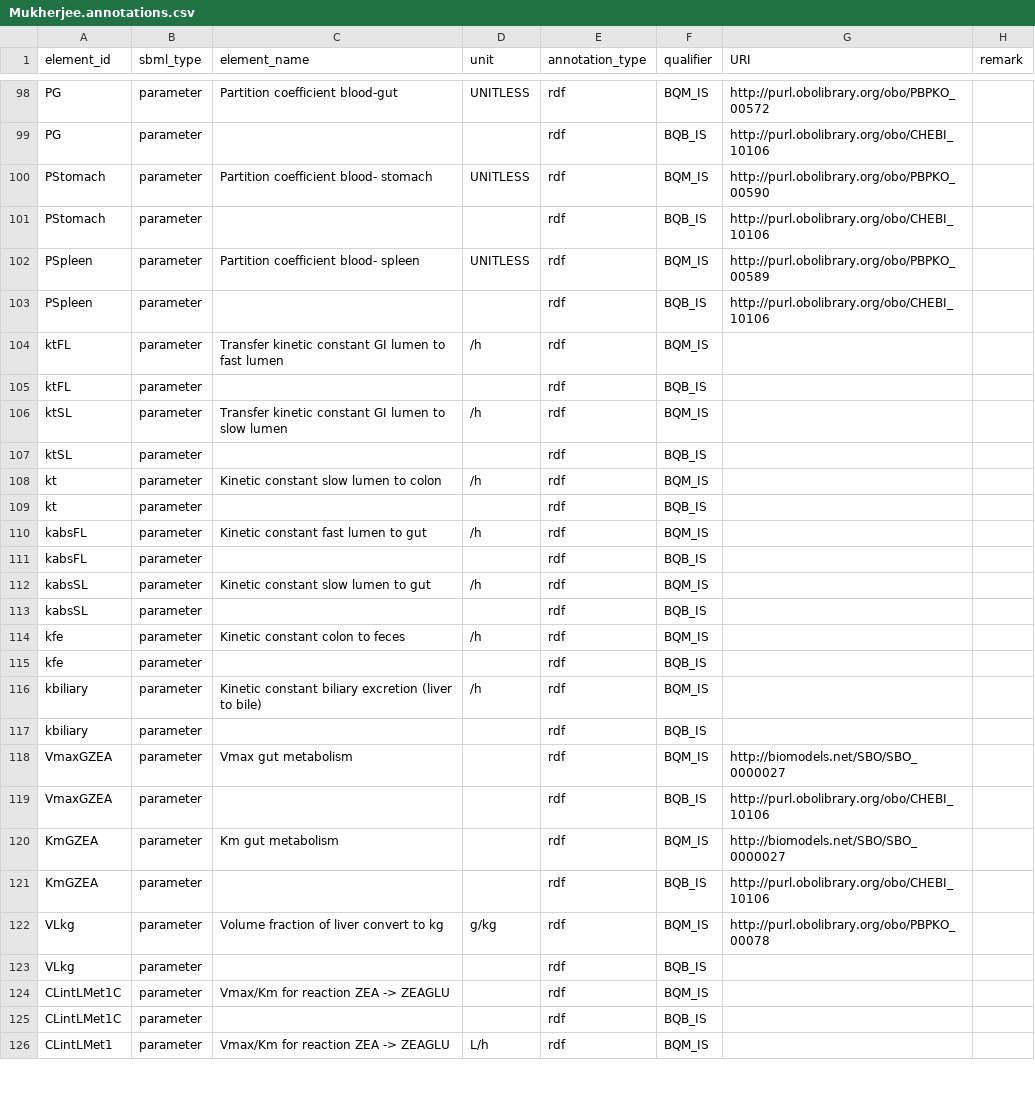
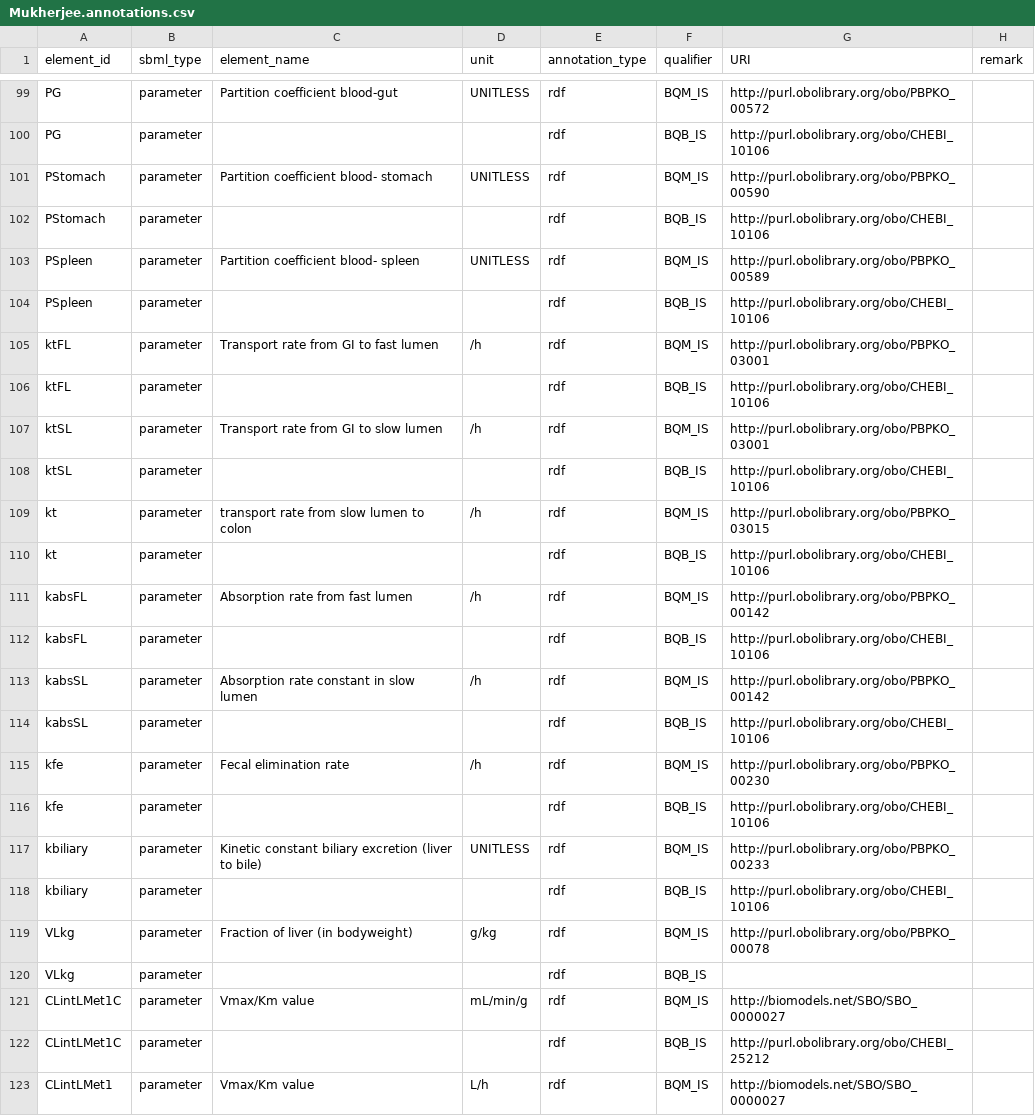
Before and after one commit to fair-pbk/exposure-route-pbk-models, a CSV file: models/oral/Mycotoxins/Mukherjee/Mukherjee.annotations.csv, drawn as a sheet; only a part is shown, gaps mark what is left out; the diff covers the shown part only.

```diff
--- a/models/oral/Mycotoxins/Mukherjee/Mukherjee.annotations.csv
+++ b/models/oral/Mycotoxins/Mukherjee/Mukherjee.annotations.csv
@@ -103,24 +104,20 @@ PSpleen,parameter,Partition coefficient blood- spleen,UNITLESS,rdf,BQM_IS,http:/
 PSpleen,parameter,,,rdf,BQB_IS,http://purl.obolibrary.org/obo/CHEBI_10106,
-ktFL,parameter,Transfer kinetic constant GI lumen to fast lumen,/h,rdf,BQM_IS,,
-ktFL,parameter,,,rdf,BQB_IS,,
-ktSL,parameter,Transfer kinetic constant GI lumen to slow lumen,/h,rdf,BQM_IS,,
-ktSL,parameter,,,rdf,BQB_IS,,
-kt,parameter,Kinetic constant slow lumen to colon,/h,rdf,BQM_IS,,
-kt,parameter,,,rdf,BQB_IS,,
-kabsFL,parameter,Kinetic constant fast lumen to gut,/h,rdf,BQM_IS,,
-kabsFL,parameter,,,rdf,BQB_IS,,
-kabsSL,parameter,Kinetic constant slow lumen to gut,/h,rdf,BQM_IS,,
-kabsSL,parameter,,,rdf,BQB_IS,,
-kfe,parameter,Kinetic constant colon to feces,/h,rdf,BQM_IS,,
-kfe,parameter,,,rdf,BQB_IS,,
-kbiliary,parameter,Kinetic constant biliary excretion (liver to bile),/h,rdf,BQM_IS,,
-kbiliary,parameter,,,rdf,BQB_IS,,
-VmaxGZEA,parameter,Vmax gut metabolism,,rdf,BQM_IS,http://biomodels.net/SBO/SBO_0000027,
-VmaxGZEA,parameter,,,rdf,BQB_IS,http://purl.obolibrary.org/obo/CHEBI_10106,
-KmGZEA,parameter,Km gut metabolism,,rdf,BQM_IS,http://biomodels.net/SBO/SBO_0000027,
-KmGZEA,parameter,,,rdf,BQB_IS,http://purl.obolibrary.org/obo/CHEBI_10106,
-VLkg,parameter,Volume fraction of liver convert to kg,g/kg,rdf,BQM_IS,http://purl.obolibrary.org/obo/PBPKO_00078,
+ktFL,parameter,Transport rate from GI to fast lumen,/h,rdf,BQM_IS,http://purl.obolibrary.org/obo/PBPKO_03001,
+ktFL,parameter,,,rdf,BQB_IS,http://purl.obolibrary.org/obo/CHEBI_10106,
+ktSL,parameter,Transport rate from GI to slow lumen,/h,rdf,BQM_IS,http://purl.obolibrary.org/obo/PBPKO_03001,
+ktSL,parameter,,,rdf,BQB_IS,http://purl.obolibrary.org/obo/CHEBI_10106,
+kt,parameter,transport rate from slow lumen to colon,/h,rdf,BQM_IS,http://purl.obolibrary.org/obo/PBPKO_03015,
+kt,parameter,,,rdf,BQB_IS,http://purl.obolibrary.org/obo/CHEBI_10106,
+kabsFL,parameter,Absorption rate from fast lumen,/h,rdf,BQM_IS,http://purl.obolibrary.org/obo/PBPKO_00142,
+kabsFL,parameter,,,rdf,BQB_IS,http://purl.obolibrary.org/obo/CHEBI_10106,
+kabsSL,parameter,Absorption rate constant in slow lumen,/h,rdf,BQM_IS,http://purl.obolibrary.org/obo/PBPKO_00142,
+kabsSL,parameter,,,rdf,BQB_IS,http://purl.obolibrary.org/obo/CHEBI_10106,
+kfe,parameter,Fecal elimination rate,/h,rdf,BQM_IS,http://purl.obolibrary.org/obo/PBPKO_00230,
+kfe,parameter,,,rdf,BQB_IS,http://purl.obolibrary.org/obo/CHEBI_10106,
+kbiliary,parameter,Kinetic constant biliary excretion (liver to bile),UNITLESS,rdf,BQM_IS,http://purl.obolibrary.org/obo/PBPKO_00233,
+kbiliary,parameter,,,rdf,BQB_IS,http://purl.obolibrary.org/obo/CHEBI_10106,
+VLkg,parameter,Fraction of liver (in bodyweight),g/kg,rdf,BQM_IS,http://purl.obolibrary.org/obo/PBPKO_00078,
 VLkg,parameter,,,rdf,BQB_IS,,
-CLintLMet1C,parameter,Vmax/Km for reaction ZEA -> ZEAGLU,,rdf,BQM_IS,,
-CLintLMet1C,parameter,,,rdf,BQB_IS,,
-CLintLMet1,parameter,Vmax/Km for reaction ZEA -> ZEAGLU,L/h,rdf,BQM_IS,,
+CLintLMet1C,parameter,Vmax/Km value,mL/min/g,rdf,BQM_IS,http://biomodels.net/SBO/SBO_0000027,
+CLintLMet1C,parameter,,,rdf,BQB_IS,http://purl.obolibrary.org/obo/CHEBI_25212,
+CLintLMet1,parameter,Vmax/Km value,L/h,rdf,BQM_IS,http://biomodels.net/SBO/SBO_0000027,
```
Also changed, not shown: 1 added row, 2 removed rows and 97 edited cells elsewhere in this file, models/oral/Heavy Metals/Ou2018/Ou2018.annotations.csv, models/oral/Heavy Metals/Pouillot2022/Pouillot2022.params.csv, 48 other files.
